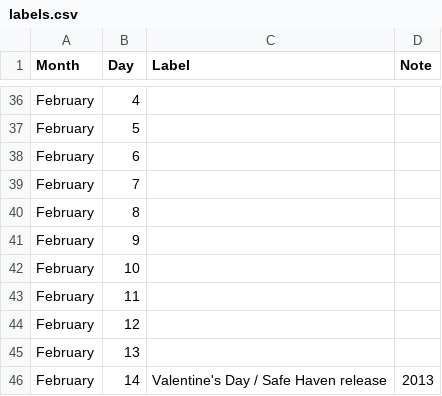
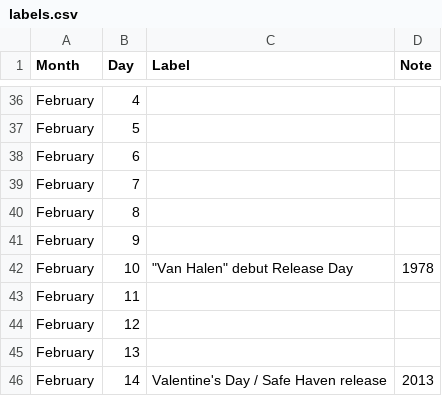
Before and after one commit to ryanvanmanen/Daily-Calendar, a CSV file: labels.csv, drawn as a sheet; only a part is shown, gaps mark what is left out.

```diff
--- a/labels.csv
+++ b/labels.csv
@@ -41,3 +41,3 @@ February,8,,
 February,9,,
-February,10,,
+February,10,"""Van Halen"" debut Release Day",1978
 February,11,,
```
Also changed, not shown: 2 other files.
